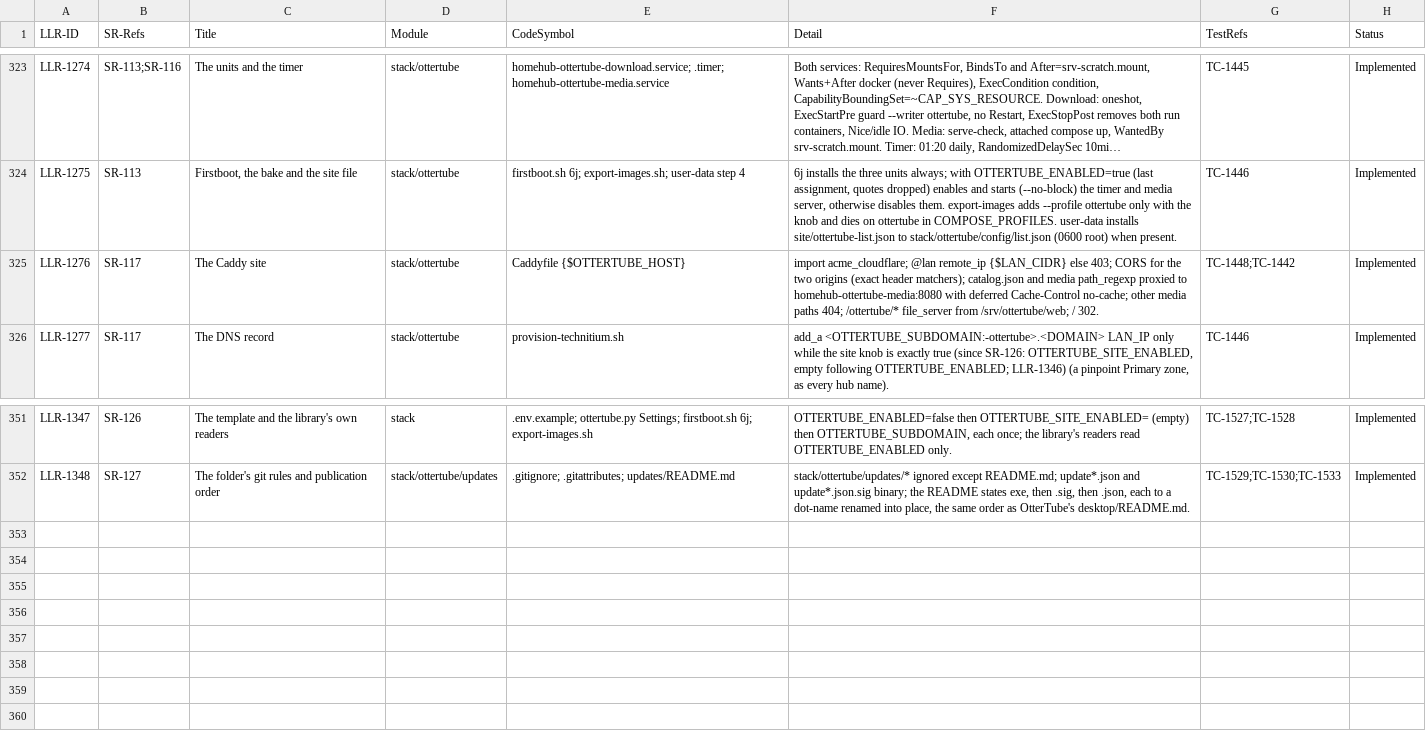
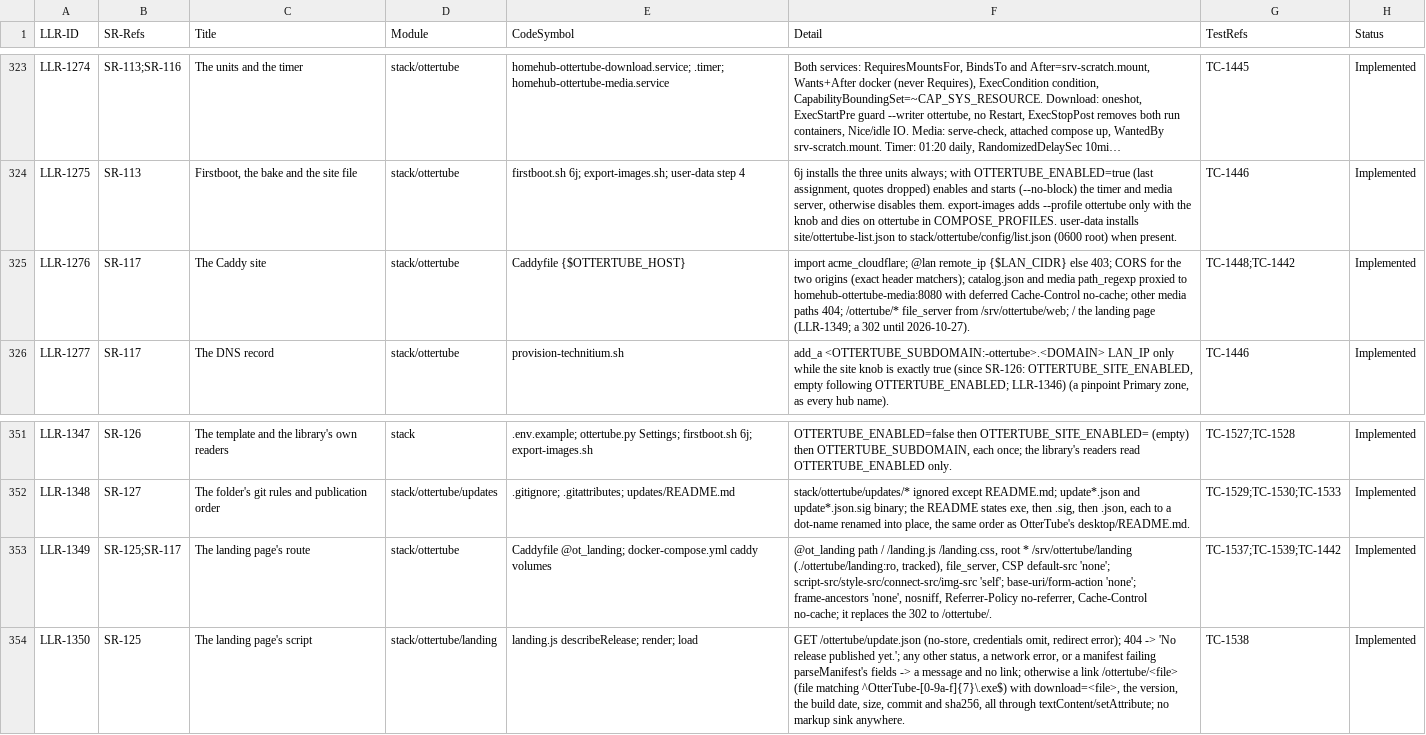
Before and after one commit to diytechy/MiniPC-Deployer, a CSV file: docs/requirements/low-level-requirements.csv, drawn as a sheet; only a part is shown, gaps mark what is left out; long unchanged cells end in …; the diff names each change by its address in the sheet, - before the commit and + after, or states it on an @@ line.

```diff
--- a/docs/requirements/low-level-requirements.csv
+++ b/docs/requirements/low-level-requirements.csv
-F325 (Detail): …/srv/ottertube/web; / 302.
+F325 (Detail): …/srv/ottertube/web; / the landing page (LLR-1349; a 302 until 2026-10-27).
+row 353: LLR-1349 | SR-125;SR-117 | The landing page's route | stack/ottertube | Caddyfile @ot_landing; docker-compose.yml caddy volumes | @ot_landing path / /landing.js /landing.css, root * /srv/ottertube/landing (./ottertube/landing:ro, tracked), file_server, CSP default-src 'none'; script-src/style-src/connect-src/img-src 'self'; base-uri/form-action 'none'; frame-ancestors 'none', nosniff, Referrer-Policy no-referrer, Cache-Control no-cache; it replaces the 302 to /ottertube/. | TC-1537;TC-1539;TC-1442 | Implemented
+row 354: LLR-1350 | SR-125 | The landing page's script | stack/ottertube/landing | landing.js describeRelease; render; load | GET /ottertube/update.json (no-store, credentials omit, redirect error); 404 -> 'No release published yet.'; any other status, a network error, or a manifest failing parseManifest's fields -> a message and no link; otherwise a link /ottertube/<file> (file matching ^OtterTube-[0-9a-f]{7}\.exe$) with download=<file>, the version, the build date, size, commit and sha256, all through textContent/setAttribute; no markup sink anywhere. | TC-1538 | Implemented
```
Also changed, not shown: docs/requirements/interfaces.csv, docs/requirements/system-requirements.csv, 11 other files.
